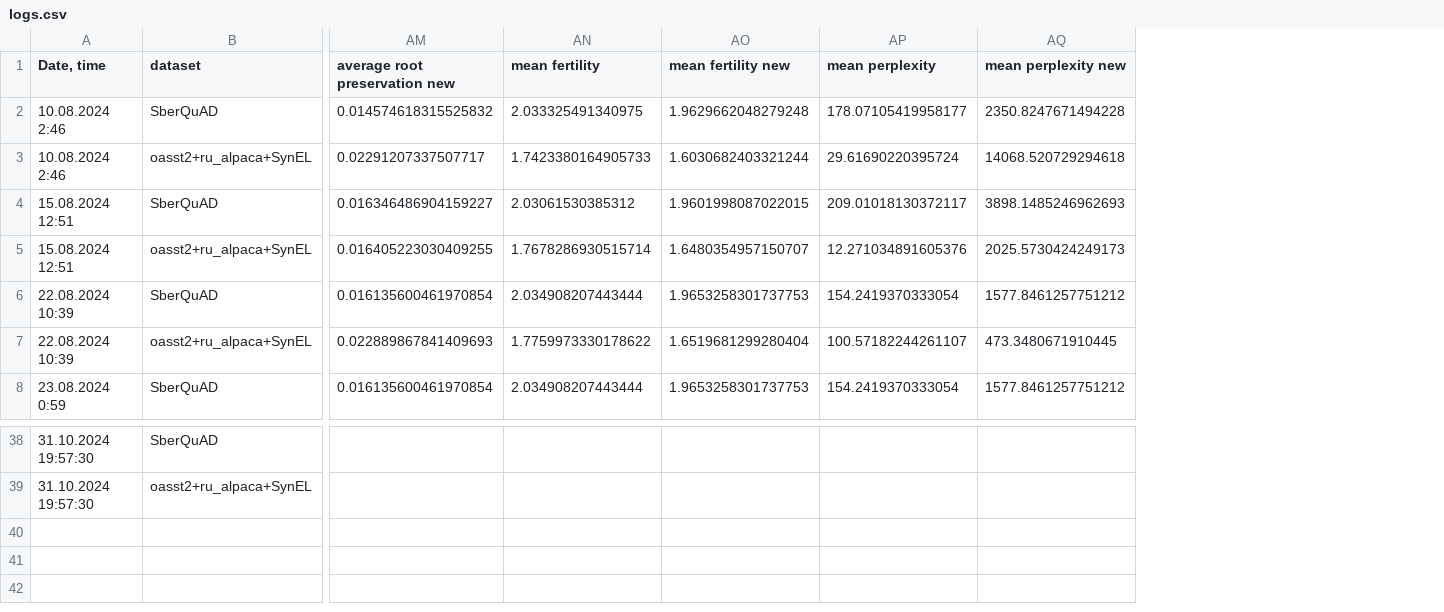
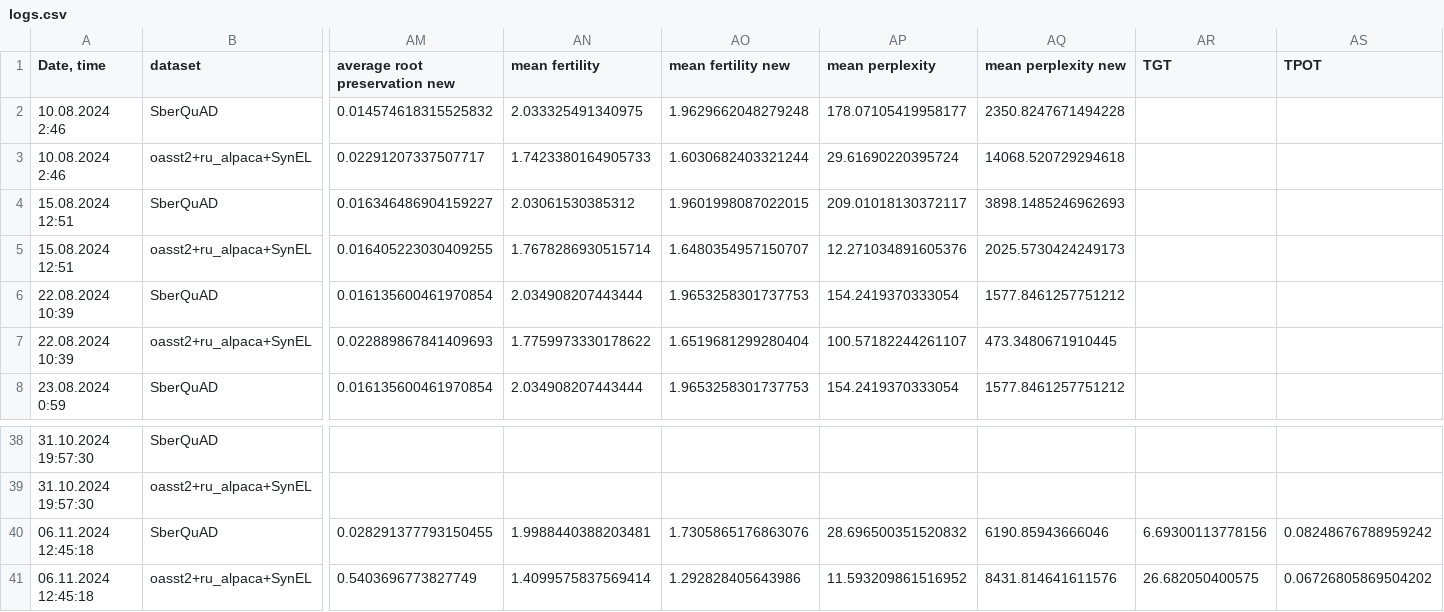
Before and after one commit to litvinenkonikita/tokenization, a CSV file: logs.csv, drawn as a sheet; only a part is shown, gaps mark what is left out; rows hold the shown columns only; the diff names each change by its address in the sheet, - before the commit and + after, or states it on an @@ line.

```diff
--- a/logs.csv
+++ b/logs.csv
+column AR (TGT), empty
+column AS (TPOT), empty
+row 40: 06.11.2024 12:45:18 | SberQuAD | 0.028291377793150455 | 1.9988440388203481 | 1.7305865176863076 | 28.696500351520832 | 6190.85943666046 | 6.69300113778156 | 0.08248676788959242
+row 41: 06.11.2024 12:45:18 | oasst2+ru_alpaca+SynEL | 0.5403696773827749 | 1.4099575837569414 | 1.292828405643986 | 11.593209861516952 | 8431.814641611576 | 26.682050400575 | 0.06726805869504202
```
Also changed, not shown: sberquad_metrics.csv, 1 other file.
